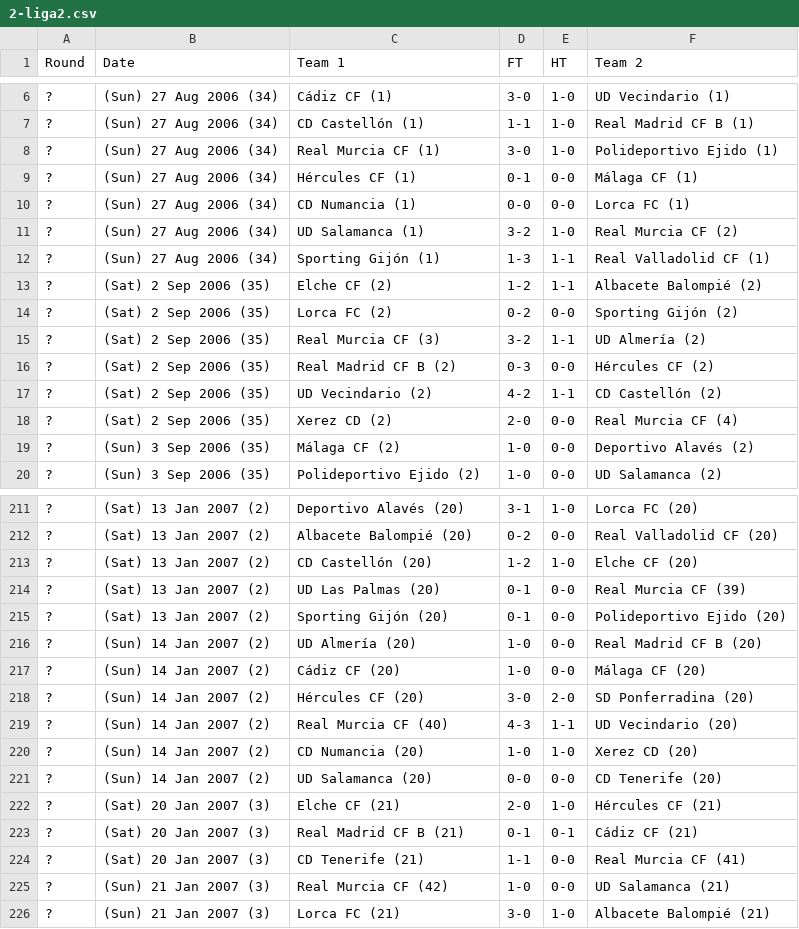
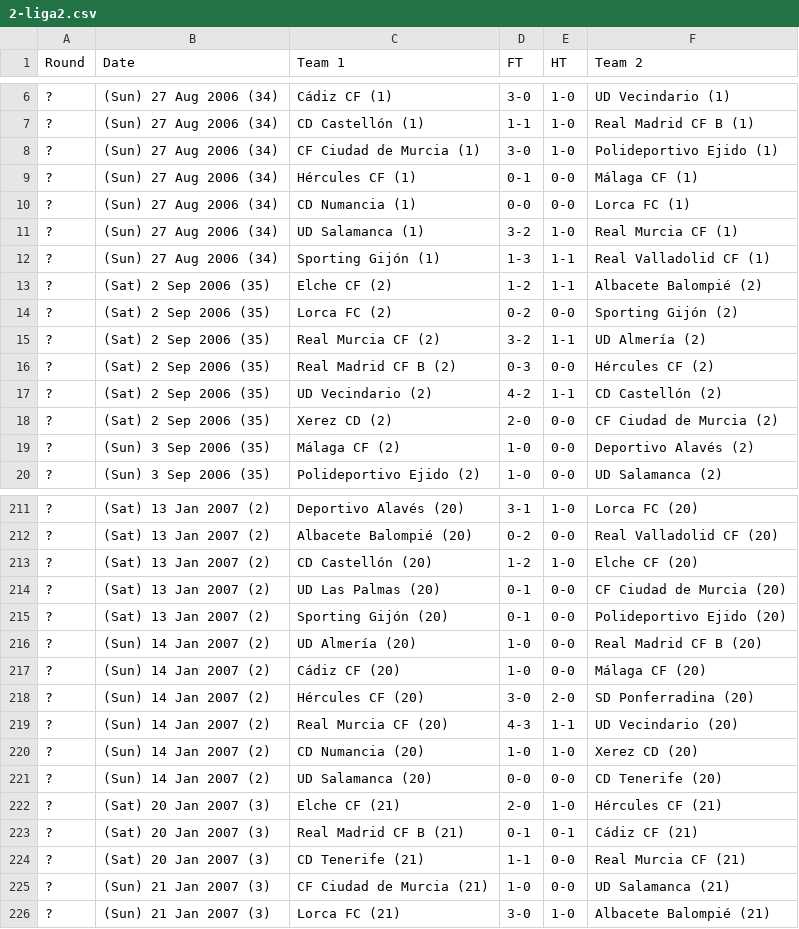
Before and after one commit to footballcsv/espana, a CSV file: 2006-07/2-liga2.csv, drawn as a sheet; only a part is shown, gaps mark what is left out; the diff covers the shown part only.

```diff
--- a/2006-07/2-liga2.csv
+++ b/2006-07/2-liga2.csv
@@ -7,6 +7,6 @@ Round,Date,Team 1,FT,HT,Team 2
 ?,(Sun) 27 Aug 2006 (34),CD Castellón (1),1-1,1-0,Real Madrid CF B (1)
-?,(Sun) 27 Aug 2006 (34),Real Murcia CF (1),3-0,1-0,Polideportivo Ejido (1)
+?,(Sun) 27 Aug 2006 (34),CF Ciudad de Murcia (1),3-0,1-0,Polideportivo Ejido (1)
 ?,(Sun) 27 Aug 2006 (34),Hércules CF (1),0-1,0-0,Málaga CF (1)
 ?,(Sun) 27 Aug 2006 (34),CD Numancia (1),0-0,0-0,Lorca FC (1)
-?,(Sun) 27 Aug 2006 (34),UD Salamanca (1),3-2,1-0,Real Murcia CF (2)
+?,(Sun) 27 Aug 2006 (34),UD Salamanca (1),3-2,1-0,Real Murcia CF (1)
 ?,(Sun) 27 Aug 2006 (34),Sporting Gijón (1),1-3,1-1,Real Valladolid CF (1)
@@ -14,6 +14,6 @@ Round,Date,Team 1,FT,HT,Team 2
 ?,(Sat) 2 Sep 2006 (35),Lorca FC (2),0-2,0-0,Sporting Gijón (2)
-?,(Sat) 2 Sep 2006 (35),Real Murcia CF (3),3-2,1-1,UD Almería (2)
+?,(Sat) 2 Sep 2006 (35),Real Murcia CF (2),3-2,1-1,UD Almería (2)
 ?,(Sat) 2 Sep 2006 (35),Real Madrid CF B (2),0-3,0-0,Hércules CF (2)
 ?,(Sat) 2 Sep 2006 (35),UD Vecindario (2),4-2,1-1,CD Castellón (2)
-?,(Sat) 2 Sep 2006 (35),Xerez CD (2),2-0,0-0,Real Murcia CF (4)
+?,(Sat) 2 Sep 2006 (35),Xerez CD (2),2-0,0-0,CF Ciudad de Murcia (2)
 ?,(Sun) 3 Sep 2006 (35),Málaga CF (2),1-0,0-0,Deportivo Alavés (2)
@@ -213,3 +213,3 @@ Round,Date,Team 1,FT,HT,Team 2
 ?,(Sat) 13 Jan 2007 (2),CD Castellón (20),1-2,1-0,Elche CF (20)
-?,(Sat) 13 Jan 2007 (2),UD Las Palmas (20),0-1,0-0,Real Murcia CF (39)
+?,(Sat) 13 Jan 2007 (2),UD Las Palmas (20),0-1,0-0,CF Ciudad de Murcia (20)
 ?,(Sat) 13 Jan 2007 (2),Sporting Gijón (20),0-1,0-0,Polideportivo Ejido (20)
@@ -218,3 +218,3 @@ Round,Date,Team 1,FT,HT,Team 2
 ?,(Sun) 14 Jan 2007 (2),Hércules CF (20),3-0,2-0,SD Ponferradina (20)
-?,(Sun) 14 Jan 2007 (2),Real Murcia CF (40),4-3,1-1,UD Vecindario (20)
+?,(Sun) 14 Jan 2007 (2),Real Murcia CF (20),4-3,1-1,UD Vecindario (20)
 ?,(Sun) 14 Jan 2007 (2),CD Numancia (20),1-0,1-0,Xerez CD (20)
@@ -223,4 +223,4 @@ Round,Date,Team 1,FT,HT,Team 2
 ?,(Sat) 20 Jan 2007 (3),Real Madrid CF B (21),0-1,0-1,Cádiz CF (21)
-?,(Sat) 20 Jan 2007 (3),CD Tenerife (21),1-1,0-0,Real Murcia CF (41)
-?,(Sun) 21 Jan 2007 (3),Real Murcia CF (42),1-0,0-0,UD Salamanca (21)
+?,(Sat) 20 Jan 2007 (3),CD Tenerife (21),1-1,0-0,Real Murcia CF (21)
+?,(Sun) 21 Jan 2007 (3),CF Ciudad de Murcia (21),1-0,0-0,UD Salamanca (21)
 ?,(Sun) 21 Jan 2007 (3),Lorca FC (21),3-0,1-0,Albacete Balompié (21)
```
Also changed, not shown: 76 edited cells elsewhere in this file, 2003-04/2-liga2.csv, 2004-05/2-liga2.csv, 6 other files.
